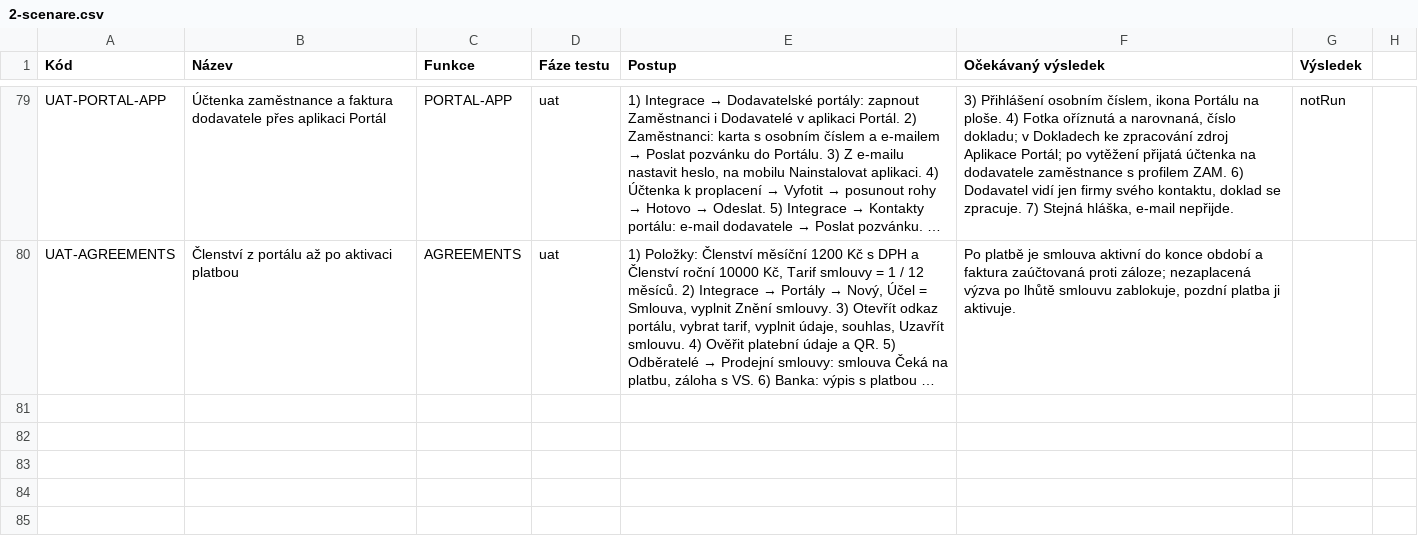
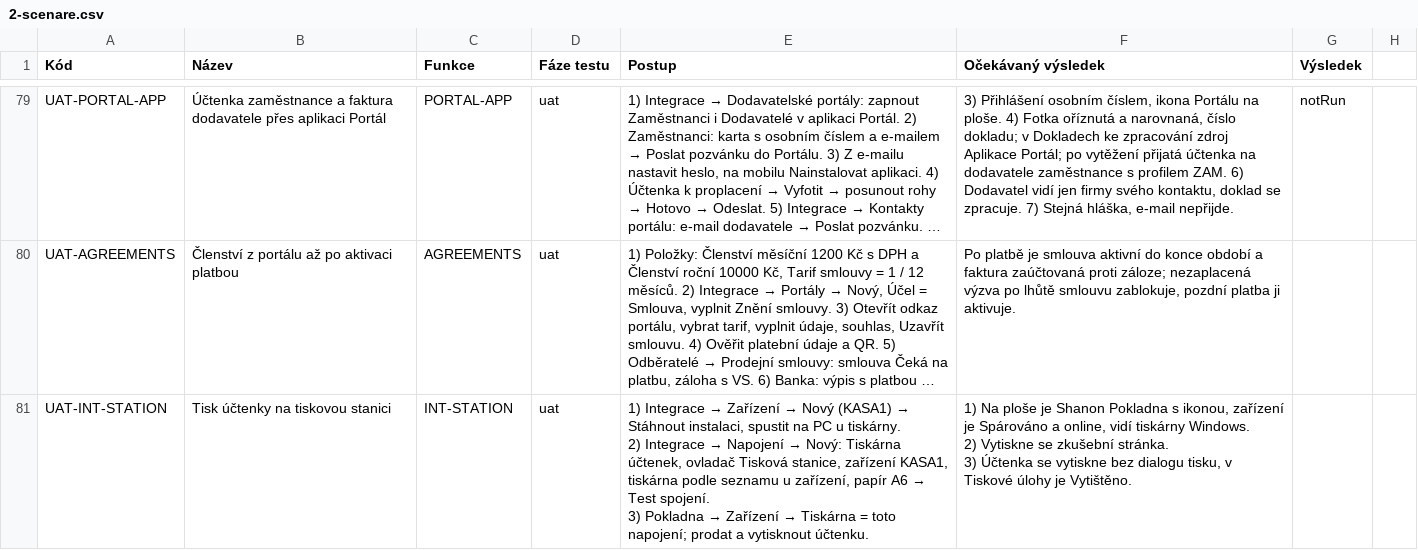
Before and after one commit to bregovic/shanon, a CSV file: docs/qa/2-scenare.csv, drawn as a sheet; only a part is shown, gaps mark what is left out; long unchanged cells end in …; ↵ is a line break in a cell; the diff names each change by its address in the sheet, - before the commit and + after, or states it on an @@ line.

Commit message:
feat(int): tisková stanice Shanon Pokladna pro Windows — zařízení s osobním instalátorem a párováním, tiskárny stanice (tiskárna Windows, papír, kopie, doklady na tiskárnu), fronta tiskových úloh a rozhraní /api/station, Tisk v dokladu/seznamu/náhledu/kase rovnou na stanici, zástupce s ikonou, PDF účtenky přesně na výšku obsahu (CR-112)

```diff
--- a/docs/qa/2-scenare.csv
+++ b/docs/qa/2-scenare.csv
+row 81: UAT-INT-STATION | Tisk účtenky na tiskovou stanici | INT-STATION | uat | 1) Integrace → Zařízení → Nový (KASA1) → Stáhnout instalaci, spustit na PC u tiskárny. ↵ 2) Integrace → Napojení → Nový: Tiskárna účtenek, ovladač Tisková stanice, zařízení KASA1, tiskárna podle seznamu u zařízení, papír A6 → Test spojení. ↵ 3) Pokladna → Zařízení → Tiskárna = toto napojení; prodat a vytisknout účtenku. | 1) Na ploše je Shanon Pokladna s ikonou, zařízení je Spárováno a online, vidí tiskárny Windows. ↵ 2) Vytiskne se zkušební stránka. ↵ 3) Účtenka se vytiskne bez dialogu tisku, v Tiskové úlohy je Vytištěno.
```
Also changed, not shown: docs/qa/1-funkce.csv, docs/qa/3-pozadavky.csv, 30 other files.
